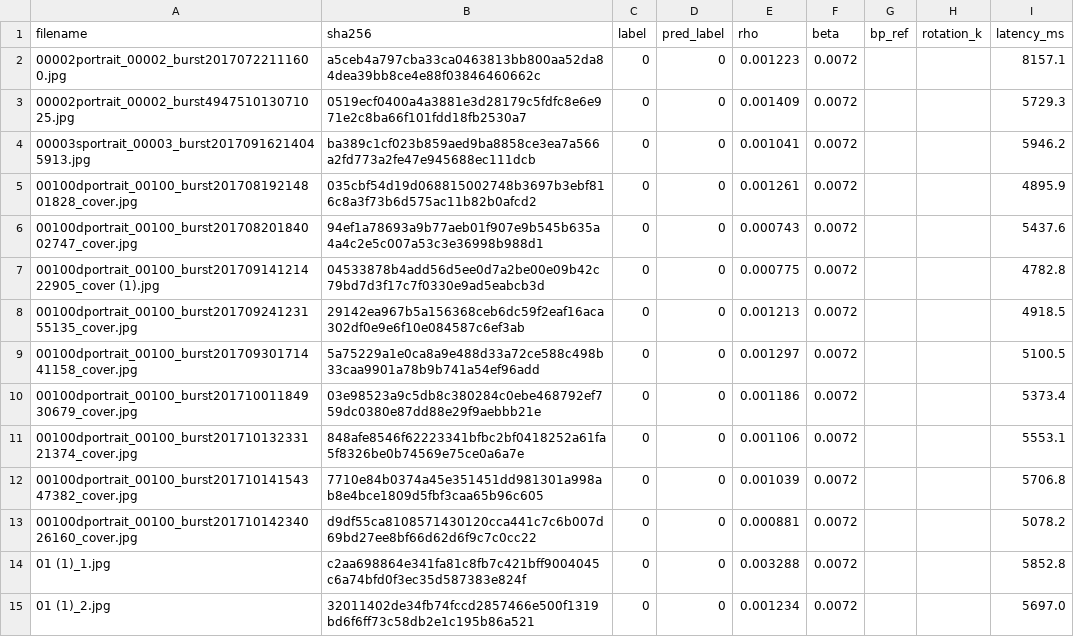
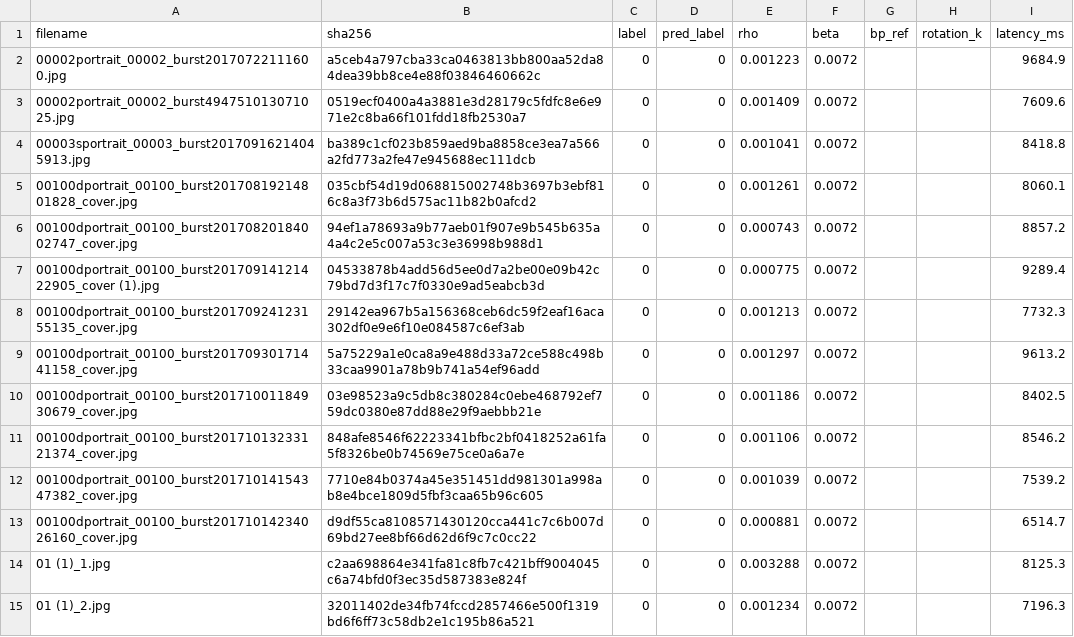
Before and after one commit to Koiiin/Apple-s-Synthetic-Defocus-Noise-Pattern-Characterization-and-Forensic-Applications, a CSV file: results/jpeg_q95/sdnp_results.csv, drawn as a sheet; only a part is shown; the diff covers the shown part only.

```diff
--- a/results/jpeg_q95/sdnp_results.csv
+++ b/results/jpeg_q95/sdnp_results.csv
@@ -1,15 +1,15 @@
 filename,sha256,label,pred_label,rho,beta,bp_ref,rotation_k,latency_ms
-00002portrait_00002_burst20170722111600.jpg,a5ceb4a797cba33ca0463813bb800aa52da84dea39bb8ce4e88f03846460662c,0,0,0.001223,0.0072,,,8157.1
-00002portrait_00002_burst494751013071025.jpg,0519ecf0400a4a3881e3d28179c5fdfc8e6e971e2c8ba66f101fdd18fb2530a7,0,0,0.001409,0.0072,,,5729.3
-00003sportrait_00003_burst20170916214045913.jpg,ba389c1cf023b859aed9ba8858ce3ea7a566a2fd773a2fe47e945688ec111dcb,0,0,0.001041,0.0072,,,5946.2
-00100dportrait_00100_burst20170819214801828_cover.jpg,035cbf54d19d068815002748b3697b3ebf816c8a3f73b6d575ac11b82b0afcd2,0,0,0.001261,0.0072,,,4895.9
-00100dportrait_00100_burst20170820184002747_cover.jpg,94ef1a78693a9b77aeb01f907e9b545b635a4a4c2e5c007a53c3e36998b988d1,0,0,0.000743,0.0072,,,5437.6
-00100dportrait_00100_burst20170914121422905_cover (1).jpg,04533878b4add56d5ee0d7a2be00e09b42c79bd7d3f17c7f0330e9ad5eabcb3d,0,0,0.000775,0.0072,,,4782.8
-00100dportrait_00100_burst20170924123155135_cover.jpg,29142ea967b5a156368ceb6dc59f2eaf16aca302df0e9e6f10e084587c6ef3ab,0,0,0.001213,0.0072,,,4918.5
-00100dportrait_00100_burst20170930171441158_cover.jpg,5a75229a1e0ca8a9e488d33a72ce588c498b33caa9901a78b9b741a54ef96add,0,0,0.001297,0.0072,,,5100.5
-00100dportrait_00100_burst20171001184930679_cover.jpg,03e98523a9c5db8c380284c0ebe468792ef759dc0380e87dd88e29f9aebbb21e,0,0,0.001186,0.0072,,,5373.4
-00100dportrait_00100_burst20171013233121374_cover.jpg,848afe8546f62223341bfbc2bf0418252a61fa5f8326be0b74569e75ce0a6a7e,0,0,0.001106,0.0072,,,5553.1
-00100dportrait_00100_burst20171014154347382_cover.jpg,7710e84b0374a45e351451dd981301a998ab8e4bce1809d5fbf3caa65b96c605,0,0,0.001039,0.0072,,,5706.8
-00100dportrait_00100_burst20171014234026160_cover.jpg,d9df55ca8108571430120cca441c7c6b007d69bd27ee8bf66d62d6f9c7c0cc22,0,0,0.000881,0.0072,,,5078.2
-01 (1)_1.jpg,c2aa698864e341fa81c8fb7c421bff9004045c6a74bfd0f3ec35d587383e824f,0,0,0.003288,0.0072,,,5852.8
-01 (1)_2.jpg,32011402de34fb74fccd2857466e500f1319bd6f6ff73c58db2e1c195b86a521,0,0,0.001234,0.0072,,,5697.0
+00002portrait_00002_burst20170722111600.jpg,a5ceb4a797cba33ca0463813bb800aa52da84dea39bb8ce4e88f03846460662c,0,0,0.001223,0.0072,,,9684.9
+00002portrait_00002_burst494751013071025.jpg,0519ecf0400a4a3881e3d28179c5fdfc8e6e971e2c8ba66f101fdd18fb2530a7,0,0,0.001409,0.0072,,,7609.6
+00003sportrait_00003_burst20170916214045913.jpg,ba389c1cf023b859aed9ba8858ce3ea7a566a2fd773a2fe47e945688ec111dcb,0,0,0.001041,0.0072,,,8418.8
+00100dportrait_00100_burst20170819214801828_cover.jpg,035cbf54d19d068815002748b3697b3ebf816c8a3f73b6d575ac11b82b0afcd2,0,0,0.001261,0.0072,,,8060.1
+00100dportrait_00100_burst20170820184002747_cover.jpg,94ef1a78693a9b77aeb01f907e9b545b635a4a4c2e5c007a53c3e36998b988d1,0,0,0.000743,0.0072,,,8857.2
+00100dportrait_00100_burst20170914121422905_cover (1).jpg,04533878b4add56d5ee0d7a2be00e09b42c79bd7d3f17c7f0330e9ad5eabcb3d,0,0,0.000775,0.0072,,,9289.4
+00100dportrait_00100_burst20170924123155135_cover.jpg,29142ea967b5a156368ceb6dc59f2eaf16aca302df0e9e6f10e084587c6ef3ab,0,0,0.001213,0.0072,,,7732.3
+00100dportrait_00100_burst20170930171441158_cover.jpg,5a75229a1e0ca8a9e488d33a72ce588c498b33caa9901a78b9b741a54ef96add,0,0,0.001297,0.0072,,,9613.2
+00100dportrait_00100_burst20171001184930679_cover.jpg,03e98523a9c5db8c380284c0ebe468792ef759dc0380e87dd88e29f9aebbb21e,0,0,0.001186,0.0072,,,8402.5
+00100dportrait_00100_burst20171013233121374_cover.jpg,848afe8546f62223341bfbc2bf0418252a61fa5f8326be0b74569e75ce0a6a7e,0,0,0.001106,0.0072,,,8546.2
+00100dportrait_00100_burst20171014154347382_cover.jpg,7710e84b0374a45e351451dd981301a998ab8e4bce1809d5fbf3caa65b96c605,0,0,0.001039,0.0072,,,7539.2
+00100dportrait_00100_burst20171014234026160_cover.jpg,d9df55ca8108571430120cca441c7c6b007d69bd27ee8bf66d62d6f9c7c0cc22,0,0,0.000881,0.0072,,,6514.7
+01 (1)_1.jpg,c2aa698864e341fa81c8fb7c421bff9004045c6a74bfd0f3ec35d587383e824f,0,0,0.003288,0.0072,,,8125.3
+01 (1)_2.jpg,32011402de34fb74fccd2857466e500f1319bd6f6ff73c58db2e1c195b86a521,0,0,0.001234,0.0072,,,7196.3
```
Also changed, not shown: 7 added rows, 6 removed rows and 80 edited cells elsewhere in this file, results/exif_stripped/sdnp_results.csv, results/jpeg_q80/sdnp_results.csv, 31 other files.
